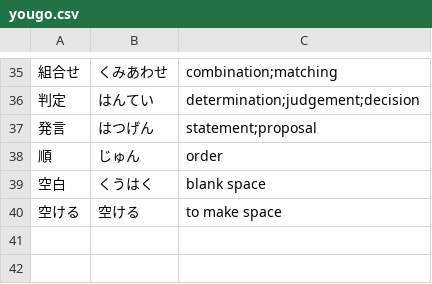
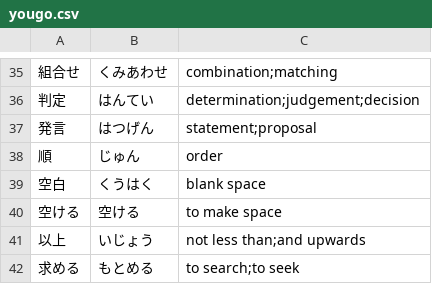
Before and after one commit to Vicfred/yougo, a CSV file: yougo.csv, drawn as a sheet; only a part is shown, gaps mark what is left out.

Commit message:
vocabulary from abc149b

```diff
--- a/yougo.csv
+++ b/yougo.csv
@@ -40 +40,3 @@
 空ける,空ける,to make space
+以上,いじょう,not less than;and upwards
+求める,もとめる,to search;to seek
```
